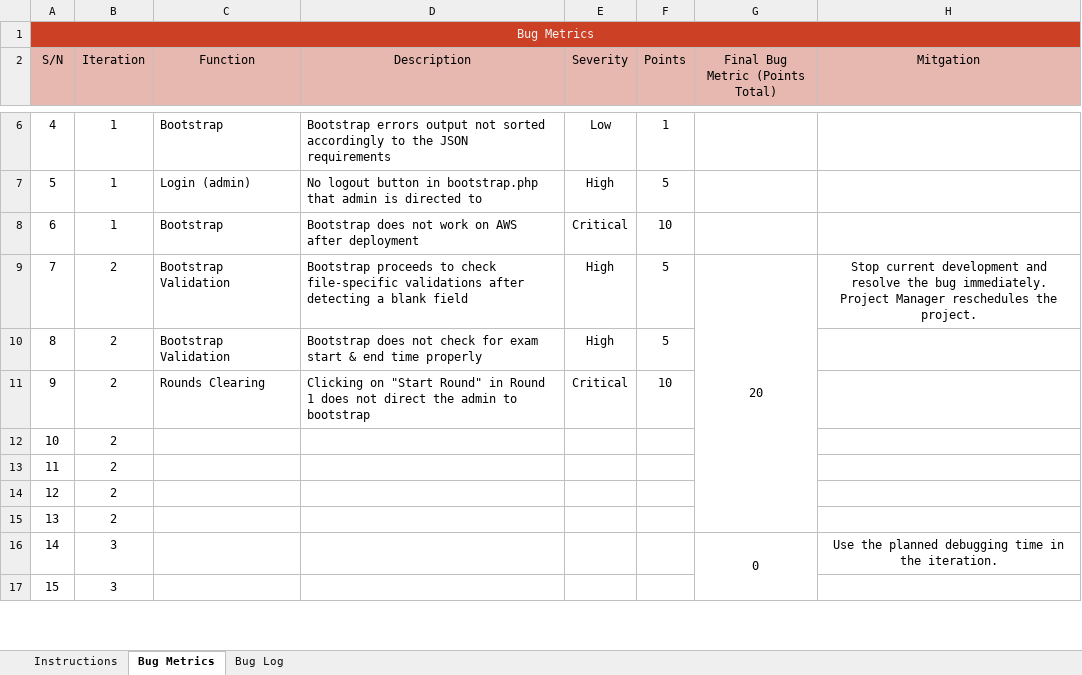
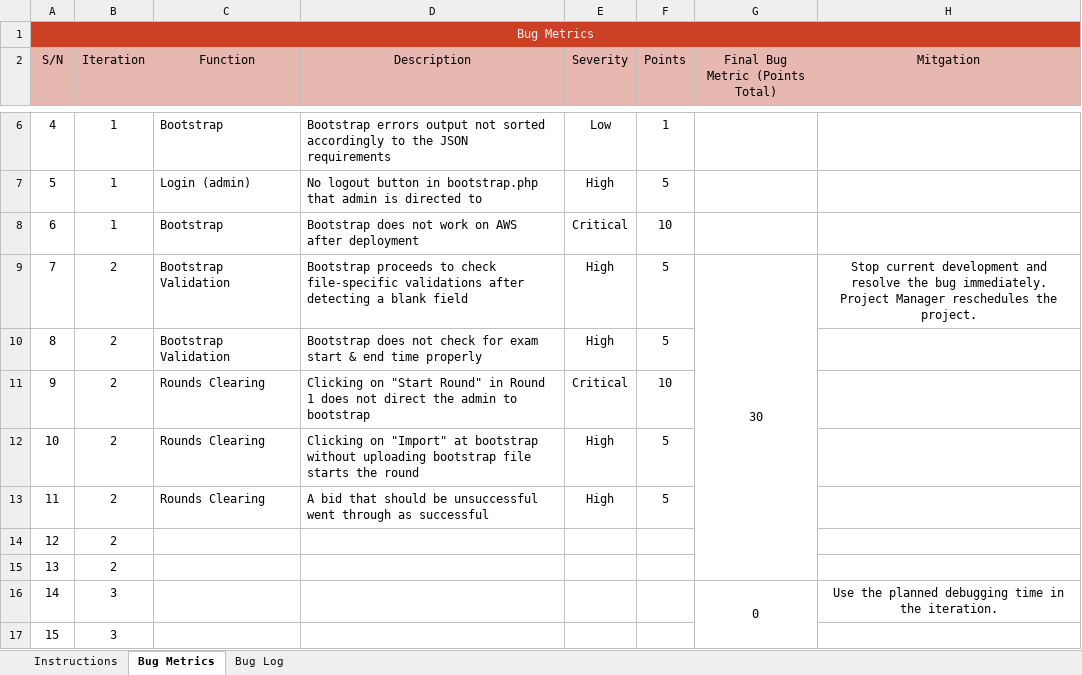
Before and after one commit to lifuhuang97/course-bidding-system, an Excel workbook: metrics/bm.xlsx, sheet Bug Metrics, drawn as a sheet; only a part is shown, gaps mark what is left out; values as stored, in another font and other column widths than the file's, no borders; conditional formats not drawn; the diff names each change by its address in the sheet, - before the commit and + after, or states it on an @@ line.

```diff
--- a/metrics/bm.xlsx (sheet Bug Metrics)
+++ b/metrics/bm.xlsx (sheet Bug Metrics)
-G9 (Final Bug Metric (Points Total)): 20
+G9 (Final Bug Metric (Points Total)): 30
-C12:C13 (Function): (empty)
+C12:C13 (Function): Rounds Clearing
-D12 (Description): (empty)
+D12 (Description): Clicking on "Import" at bootstrap without uploading bootstrap file starts the round
-E12:E13 (Severity): (empty)
+E12:E13 (Severity): High
-F12:F13 (Points): (empty)
+F12:F13 (Points): 5
-D13 (Description): (empty)
+D13 (Description): A bid that should be unsuccessful went through as successful
```
Also changed, not shown: sheet Bug Log, testing/testcases.xlsx.
